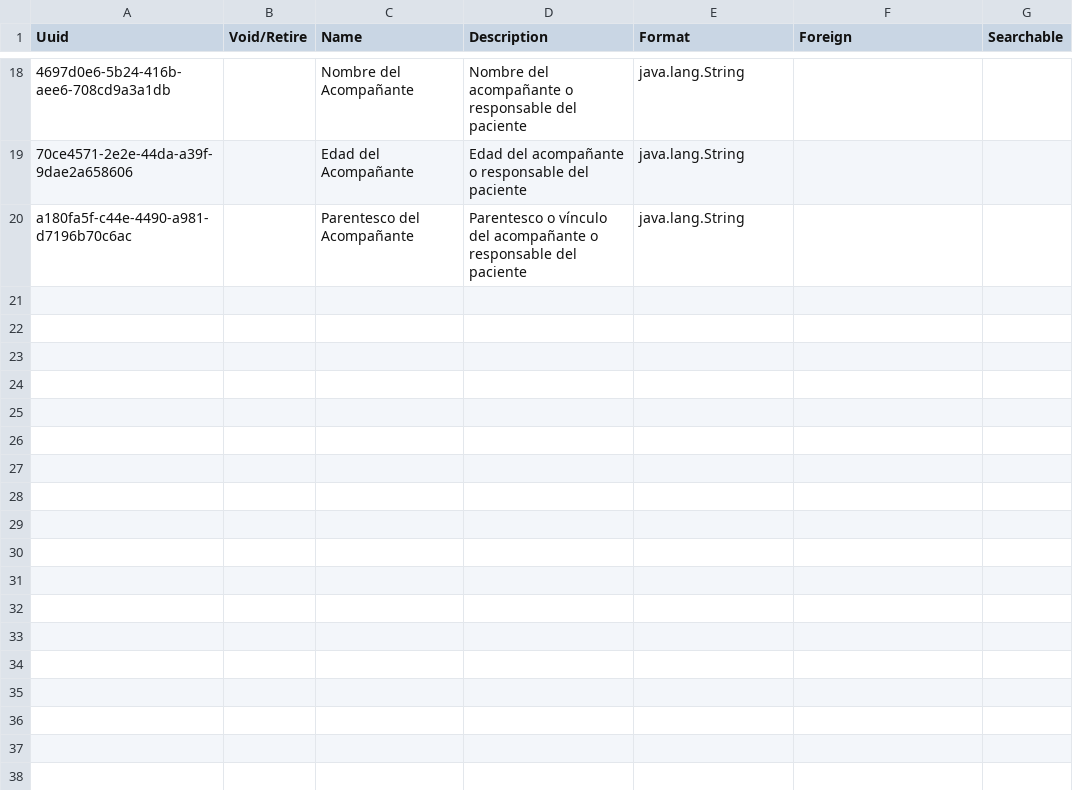
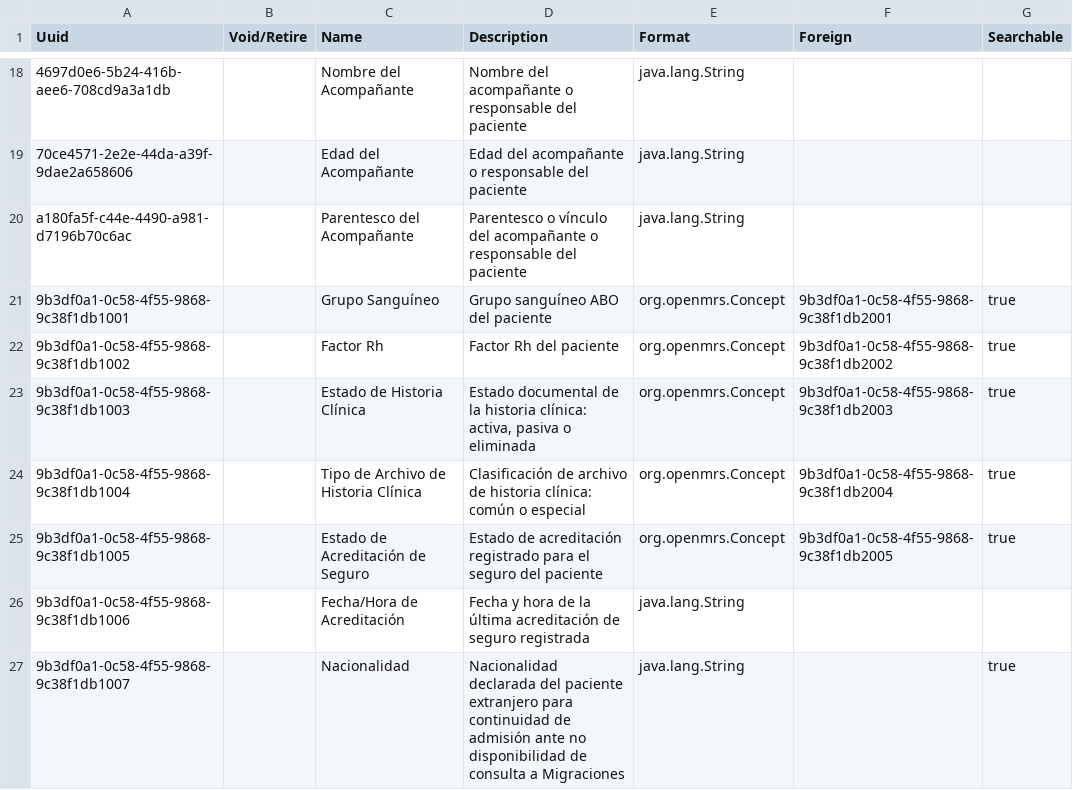
Before and after one commit to PROYECTO-SANTACLOTILDE/sihsalus-content-referenceapplication, a CSV file: configuration/backend_configuration/personattributetypes/personattributetypes.csv, drawn as a sheet; only a part is shown, gaps mark what is left out; the diff names each change by its address in the sheet, - before the commit and + after, or states it on an @@ line.

```diff
--- a/configuration/backend_configuration/personattributetypes/personattributetypes.csv
+++ b/configuration/backend_configuration/personattributetypes/personattributetypes.csv
+row 21: 9b3df0a1-0c58-4f55-9868-9c38f1db1001 |  | Grupo Sanguíneo | Grupo sanguíneo ABO del paciente | org.openmrs.Concept | 9b3df0a1-0c58-4f55-9868-9c38f1db2001 | true
+row 22: 9b3df0a1-0c58-4f55-9868-9c38f1db1002 |  | Factor Rh | Factor Rh del paciente | org.openmrs.Concept | 9b3df0a1-0c58-4f55-9868-9c38f1db2002 | true
+row 23: 9b3df0a1-0c58-4f55-9868-9c38f1db1003 |  | Estado de Historia Clínica | Estado documental de la historia clínica: activa, pasiva o eliminada | org.openmrs.Concept | 9b3df0a1-0c58-4f55-9868-9c38f1db2003 | true
+row 24: 9b3df0a1-0c58-4f55-9868-9c38f1db1004 |  | Tipo de Archivo de Historia Clínica | Clasificación de archivo de historia clínica: común o especial | org.openmrs.Concept | 9b3df0a1-0c58-4f55-9868-9c38f1db2004 | true
+row 25: 9b3df0a1-0c58-4f55-9868-9c38f1db1005 |  | Estado de Acreditación de Seguro | Estado de acreditación registrado para el seguro del paciente | org.openmrs.Concept | 9b3df0a1-0c58-4f55-9868-9c38f1db2005 | true
+row 26: 9b3df0a1-0c58-4f55-9868-9c38f1db1006 |  | Fecha/Hora de Acreditación | Fecha y hora de la última acreditación de seguro registrada | java.lang.String
+row 27: 9b3df0a1-0c58-4f55-9868-9c38f1db1007 |  | Nacionalidad | Nacionalidad declarada del paciente extranjero para continuidad de admisión ante no disponibilidad de consulta a Migraciones | java.lang.String |  | true
```
Also changed, not shown: configuration/backend_configuration/concepts/peruHCE-concepts.csv, 1 other file.
